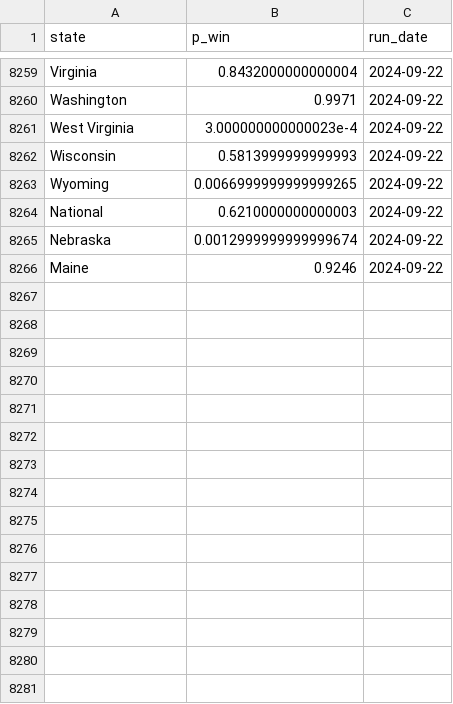
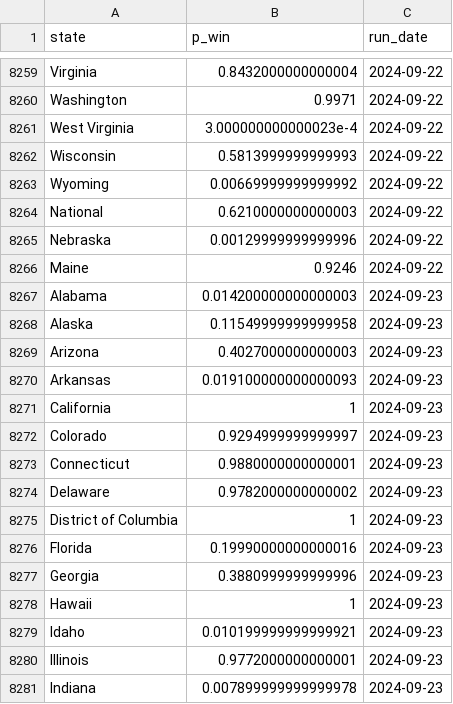
Before and after one commit to markjrieke/2024-potus, a CSV file: out/polls/win_state.csv, drawn as a sheet; only a part is shown, gaps mark what is left out; the diff covers the shown part only.

```diff
--- a/out/polls/win_state.csv
+++ b/out/polls/win_state.csv
@@ -8262,5 +8262,20 @@ West Virginia,3.000000000000023e-4,2024-09-22
 Wisconsin,0.5813999999999993,2024-09-22
-Wyoming,0.0066999999999999265,2024-09-22
+Wyoming,0.00669999999999992,2024-09-22
 National,0.6210000000000003,2024-09-22
-Nebraska,0.0012999999999999674,2024-09-22
+Nebraska,0.00129999999999996,2024-09-22
 Maine,0.9246,2024-09-22
+Alabama,0.014200000000000003,2024-09-23
+Alaska,0.11549999999999958,2024-09-23
+Arizona,0.4027000000000003,2024-09-23
+Arkansas,0.019100000000000093,2024-09-23
+California,1,2024-09-23
+Colorado,0.9294999999999997,2024-09-23
+Connecticut,0.9880000000000001,2024-09-23
+Delaware,0.9782000000000002,2024-09-23
+District of Columbia,1,2024-09-23
+Florida,0.19990000000000016,2024-09-23
+Georgia,0.3880999999999996,2024-09-23
+Hawaii,1,2024-09-23
+Idaho,0.010199999999999921,2024-09-23
+Illinois,0.9772000000000001,2024-09-23
+Indiana,0.007899999999999978,2024-09-23
```
Also changed, not shown: 42 added rows and 16 edited cells elsewhere in this file, out/approval/e_day_approval_current.csv, out/model_log.csv, 16 other files.
